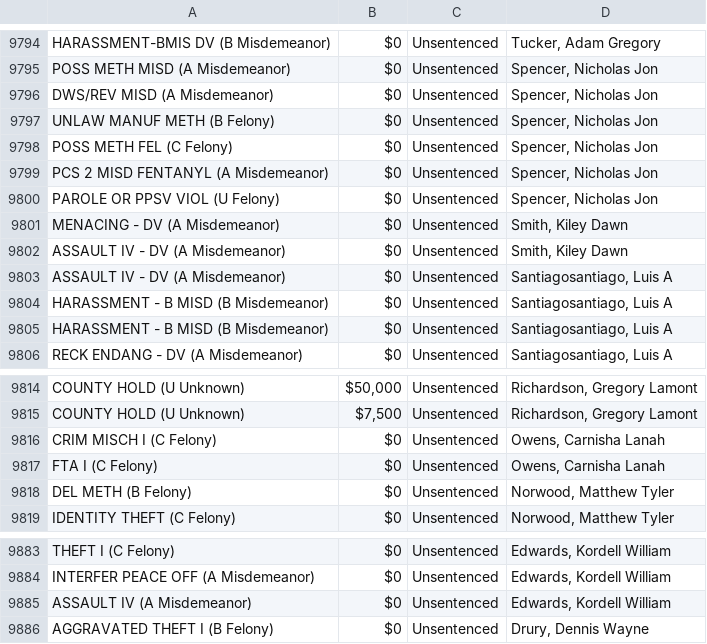
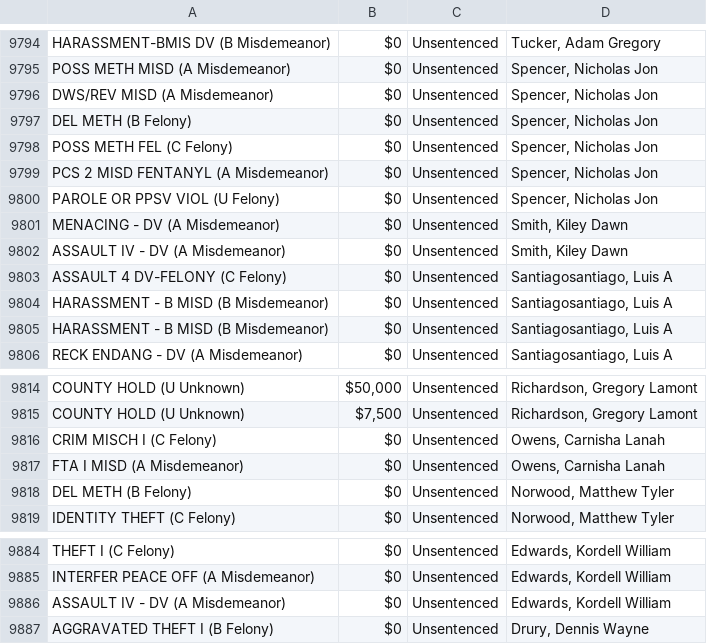
Before and after one commit to NguyenDa18/Portland-Jail-Data-Crawler, a CSV file: csvs/inmate_charges.csv, drawn as a sheet; only a part is shown, gaps mark what is left out; the diff covers the shown part only.

```diff
--- a/csvs/inmate_charges.csv
+++ b/csvs/inmate_charges.csv
@@ -9796,3 +9796,3 @@ POSS METH MISD (A Misdemeanor),$0,Unsentenced,"Spencer, Nicholas Jon"
 DWS/REV  MISD (A Misdemeanor),$0,Unsentenced,"Spencer, Nicholas Jon"
-UNLAW MANUF METH (B Felony),$0,Unsentenced,"Spencer, Nicholas Jon"
+DEL METH (B Felony),$0,Unsentenced,"Spencer, Nicholas Jon"
 POSS METH FEL (C Felony),$0,Unsentenced,"Spencer, Nicholas Jon"
@@ -9802,3 +9802,3 @@ MENACING - DV (A Misdemeanor),$0,Unsentenced,"Smith, Kiley Dawn"
 ASSAULT IV - DV (A Misdemeanor),$0,Unsentenced,"Smith, Kiley Dawn"
-ASSAULT IV - DV (A Misdemeanor),$0,Unsentenced,"Santiagosantiago, Luis A"
+ASSAULT 4 DV-FELONY (C Felony),$0,Unsentenced,"Santiagosantiago, Luis A"
 HARASSMENT - B MISD (B Misdemeanor),$0,Unsentenced,"Santiagosantiago, Luis A"
@@ -9816,3 +9816,3 @@ COUNTY HOLD (U Unknown),"$7,500",Unsentenced,"Richardson, Gregory Lamont"
 CRIM MISCH I (C Felony),$0,Unsentenced,"Owens, Carnisha Lanah"
-FTA I (C Felony),$0,Unsentenced,"Owens, Carnisha Lanah"
+FTA I MISD (A Misdemeanor),$0,Unsentenced,"Owens, Carnisha Lanah"
 DEL METH (B Felony),$0,Unsentenced,"Norwood, Matthew Tyler"
@@ -9884,3 +9885,3 @@ THEFT I (C Felony),$0,Unsentenced,"Edwards, Kordell William"
 INTERFER PEACE OFF (A Misdemeanor),$0,Unsentenced,"Edwards, Kordell William"
-ASSAULT IV (A Misdemeanor),$0,Unsentenced,"Edwards, Kordell William"
+ASSAULT IV - DV (A Misdemeanor),$0,Unsentenced,"Edwards, Kordell William"
 AGGRAVATED THEFT I (B Felony),$0,Unsentenced,"Drury, Dennis Wayne"
```
Also changed, not shown: 31 added rows, 1 removed row, 16 moved rows and 5 edited cells elsewhere in this file, csvs/inmate_bookings.csv, csvs/inmate_details.csv.
